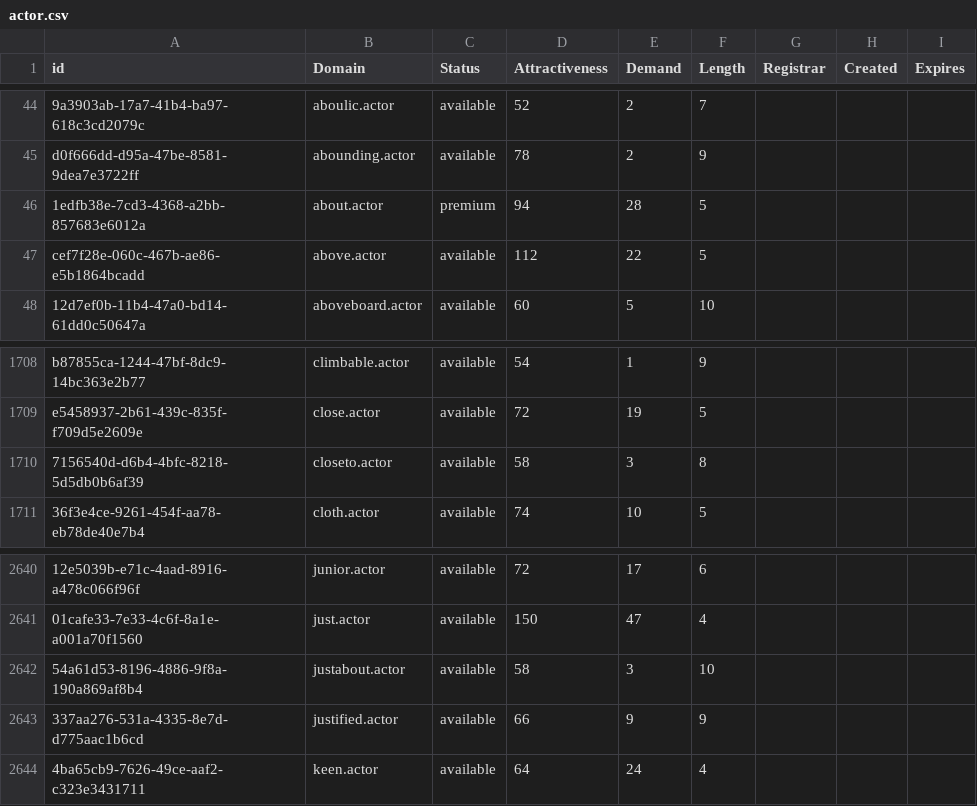
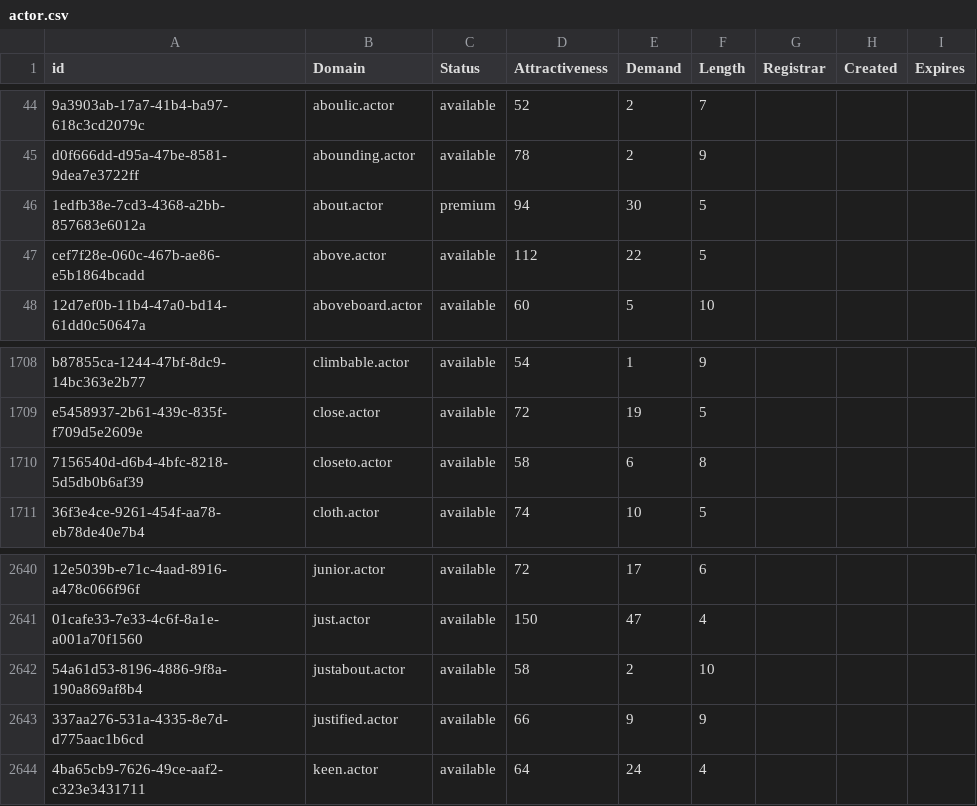
Before and after one commit to UniqueDomains/actor-oneword-domains, a CSV file: actor.csv, drawn as a sheet; only a part is shown, gaps mark what is left out; the diff names each change by its address in the sheet, - before the commit and + after, or states it on an @@ line.

Commit message:
Domains update

```diff
--- a/actor.csv
+++ b/actor.csv
-E46 (Demand): 28
+E46 (Demand): 30
-E1710 (Demand): 3
+E1710 (Demand): 6
-E2642 (Demand): 3
+E2642 (Demand): 2
```
Also changed, not shown: 1 other file.
